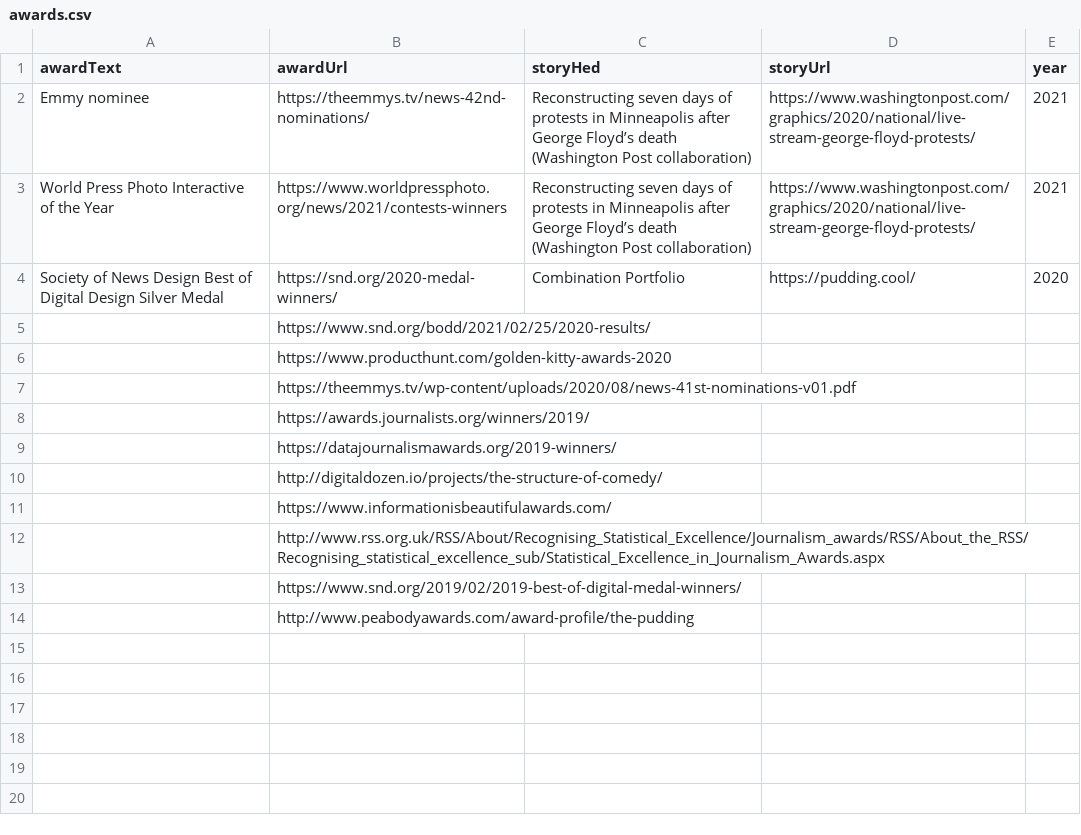
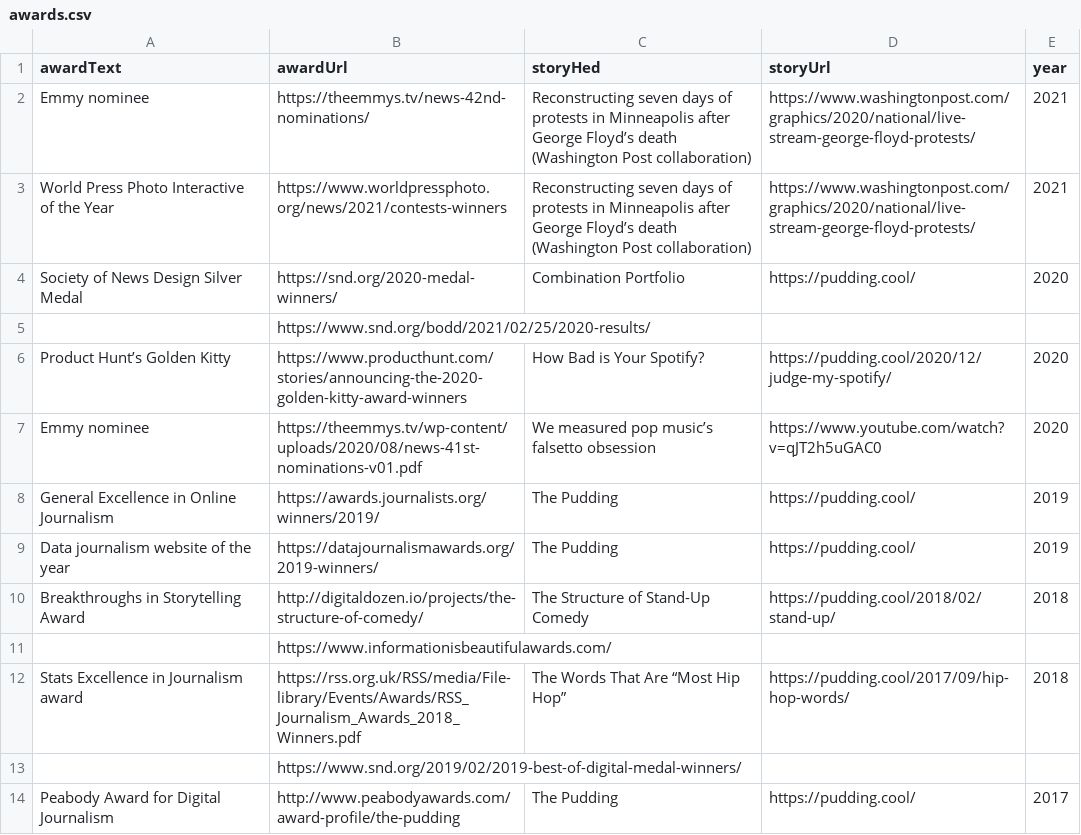
Before and after one commit to the-pudding/website, a CSV file: src/data/awards.csv, drawn as a sheet.

```diff
--- a/src/data/awards.csv
+++ b/src/data/awards.csv
@@ -3,12 +3,12 @@ Emmy nominee,https://theemmys.tv/news-42nd-nominations/,Reconstructing seven day
 World Press Photo Interactive of the Year,https://www.worldpressphoto.org/news/2021/contests-winners,Reconstructing seven days of protests in Minneapolis after George Floyd’s death (Washington Post collaboration),https://www.washingtonpost.com/graphics/2020/national/live-stream-george-floyd-protests/,2021
-Society of News Design Best of Digital Design Silver Medal,https://snd.org/2020-medal-winners/,Combination Portfolio,https://pudding.cool/,2020
+Society of News Design Silver Medal,https://snd.org/2020-medal-winners/,Combination Portfolio,https://pudding.cool/,2020
 ,https://www.snd.org/bodd/2021/02/25/2020-results/,,,
-,https://www.producthunt.com/golden-kitty-awards-2020,,,
-,https://theemmys.tv/wp-content/uploads/2020/08/news-41st-nominations-v01.pdf,,,
-,https://awards.journalists.org/winners/2019/,,,
-,https://datajournalismawards.org/2019-winners/,,,
-,http://digitaldozen.io/projects/the-structure-of-comedy/,,,
+Product Hunt’s Golden Kitty,https://www.producthunt.com/stories/announcing-the-2020-golden-kitty-award-winners,How Bad is Your Spotify?,https://pudding.cool/2020/12/judge-my-spotify/,2020
+Emmy nominee,https://theemmys.tv/wp-content/uploads/2020/08/news-41st-nominations-v01.pdf, We measured pop music’s falsetto obsession,https://www.youtube.com/watch?v=qJT2h5uGAC0,2020
+General Excellence in Online Journalism,https://awards.journalists.org/winners/2019/,The Pudding,https://pudding.cool/,2019
+Data journalism website of the year,https://datajournalismawards.org/2019-winners/,The Pudding,https://pudding.cool/,2019
+Breakthroughs in Storytelling Award,http://digitaldozen.io/projects/the-structure-of-comedy/,The Structure of Stand-Up Comedy,https://pudding.cool/2018/02/stand-up/,2018
 ,https://www.informationisbeautifulawards.com/,,,
-,http://www.rss.org.uk/RSS/About/Recognising_Statistical_Excellence/Journalism_awards/RSS/About_the_RSS/Recognising_statistical_excellence_sub/Statistical_Excellence_in_Journalism_Awards.aspx,,,
+Stats Excellence in Journalism award,https://rss.org.uk/RSS/media/File-library/Events/Awards/RSS_Journalism_Awards_2018_Winners.pdf,The Words That Are “Most Hip Hop”,https://pudding.cool/2017/09/hip-hop-words/,2018
 ,https://www.snd.org/2019/02/2019-best-of-digital-medal-winners/,,,
-,http://www.peabodyawards.com/award-profile/the-pudding,,,
+Peabody Award for Digital Journalism,http://www.peabodyawards.com/award-profile/the-pudding,The Pudding,https://pudding.cool/,2017
```
Also changed, not shown: 8 other files.
